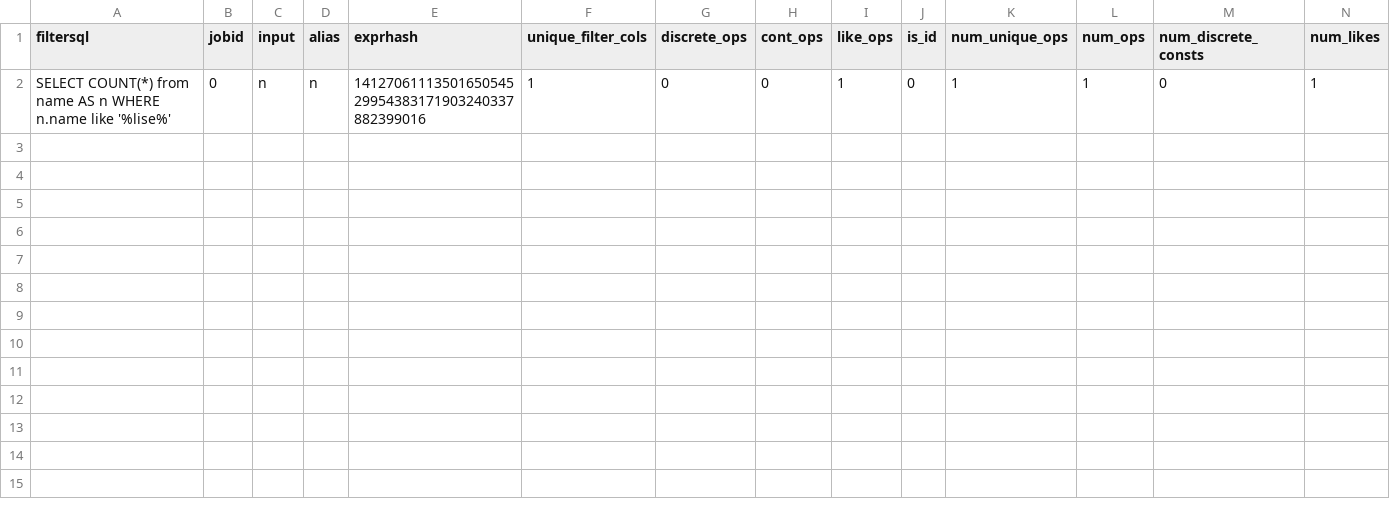
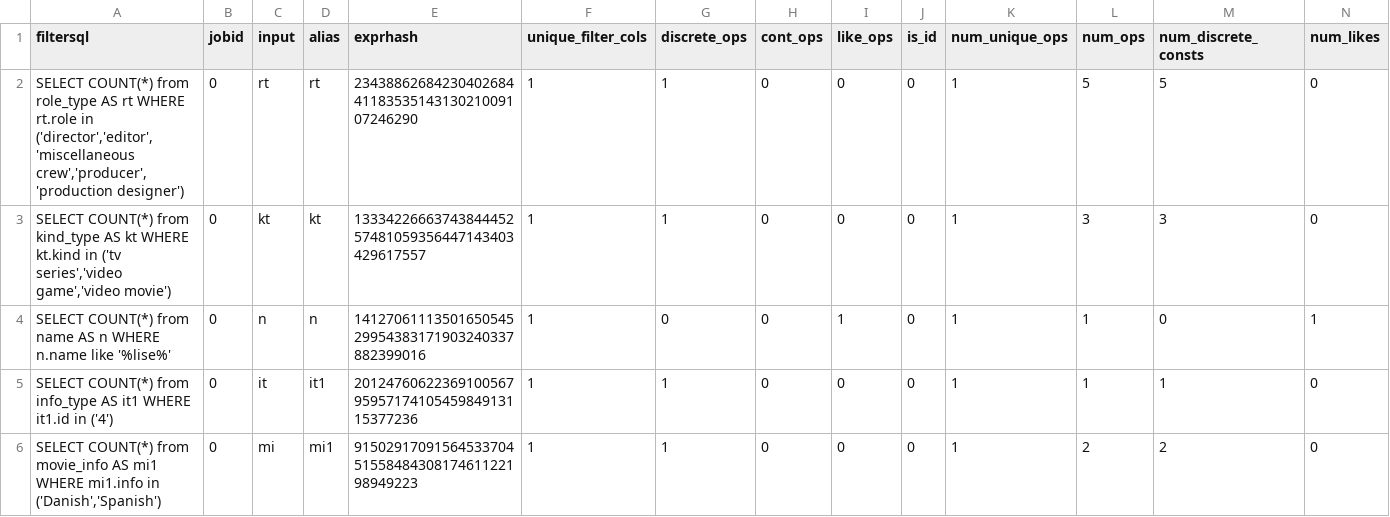
Before and after one commit to xuhuahuang813/ssh_loki, a CSV file: imdb-new-dfs/multi_column_1/expr_df.csv, drawn as a sheet; only a part is shown; rows hold the shown columns only; the diff names each change by its address in the sheet, - before the commit and + after, or states it on an @@ line.

```diff
--- a/imdb-new-dfs/multi_column_1/expr_df.csv
+++ b/imdb-new-dfs/multi_column_1/expr_df.csv
+row 2: SELECT COUNT(*) from role_type AS rt WHERE rt.role in ('director','editor','miscellaneous crew','producer','production designer') | 0 | rt | rt | 234388626842304026844118353514313021009107246290 | 1 | 1 | 0 | 0 | 0 | 1 | 5 | 5 | 0
+row 3: SELECT COUNT(*) from kind_type AS kt WHERE kt.kind in ('tv series','video game','video movie') | 0 | kt | kt | 1333422666374384445257481059356447143403429617557 | 1 | 1 | 0 | 0 | 0 | 1 | 3 | 3 | 0
+row 5: SELECT COUNT(*) from info_type AS it1 WHERE it1.id in ('4') | 0 | it | it1 | 201247606223691005679595717410545984913115377236 | 1 | 1 | 0 | 0 | 0 | 1 | 1 | 1 | 0
+row 6: SELECT COUNT(*) from movie_info AS mi1 WHERE mi1.info in ('Danish','Spanish') | 0 | mi | mi1 | 915029170915645337045155848430817461122198949223 | 1 | 1 | 0 | 0 | 0 | 1 | 2 | 2 | 0
```
Also changed, not shown: imdb-new-dfs/multi_column_1/op_df.csv, 14 other files.
